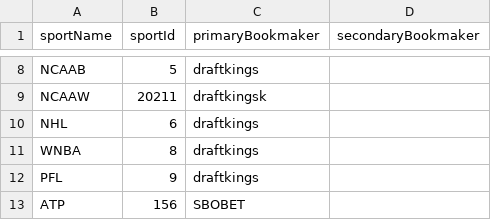
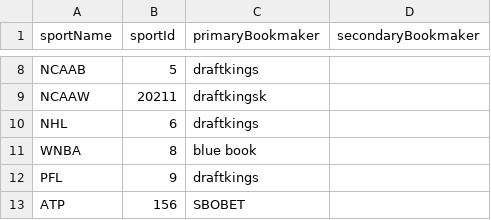
Before and after one commit to thales-markets/sports-markets-v2-risk-management, a CSV file: bookmakers-data.csv, drawn as a sheet; only a part is shown, gaps mark what is left out.

Commit message:
Update bookmakers-data.csv

```diff
--- a/bookmakers-data.csv
+++ b/bookmakers-data.csv
@@ -10,3 +10,3 @@ NCAAW,20211,draftkingsk,
 NHL,6,draftkings,
-WNBA,8,draftkings,
+WNBA,8,blue book,
 PFL,9,draftkings,
```
